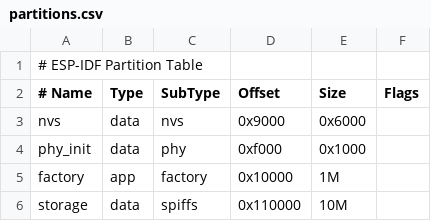
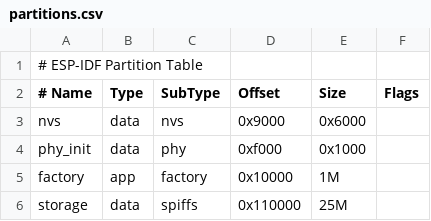
Before and after one commit to ArunThirunav/esp32, a CSV file: partitions.csv, drawn as a sheet; the diff names each change by its address in the sheet, - before the commit and + after, or states it on an @@ line.

Commit message:
Modified size to 25M

```diff
--- a/partitions.csv
+++ b/partitions.csv
-E6 (Size): 10M
+E6 (Size): 25M
```
Also changed, not shown: 1 other file.
